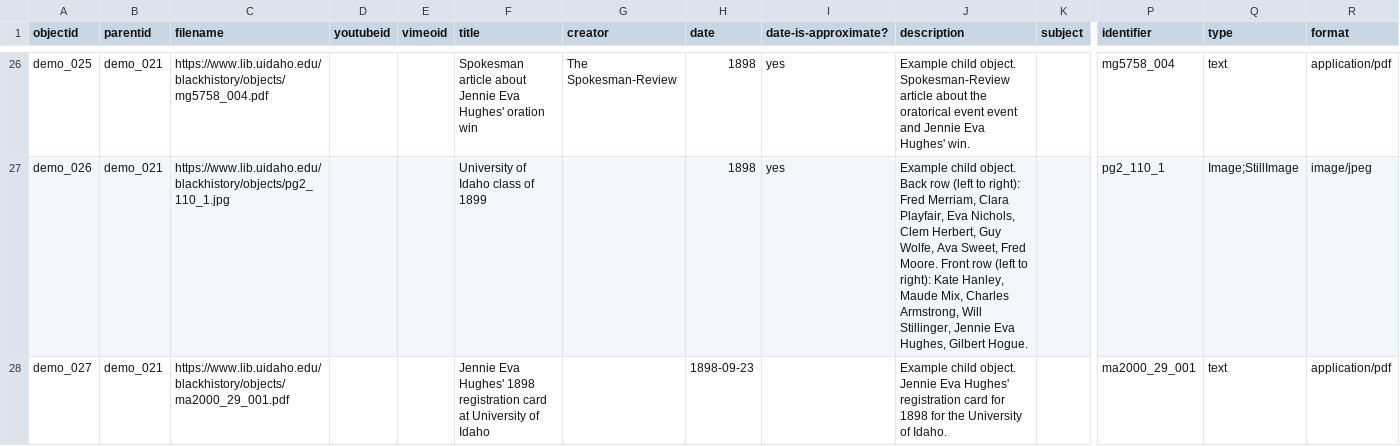
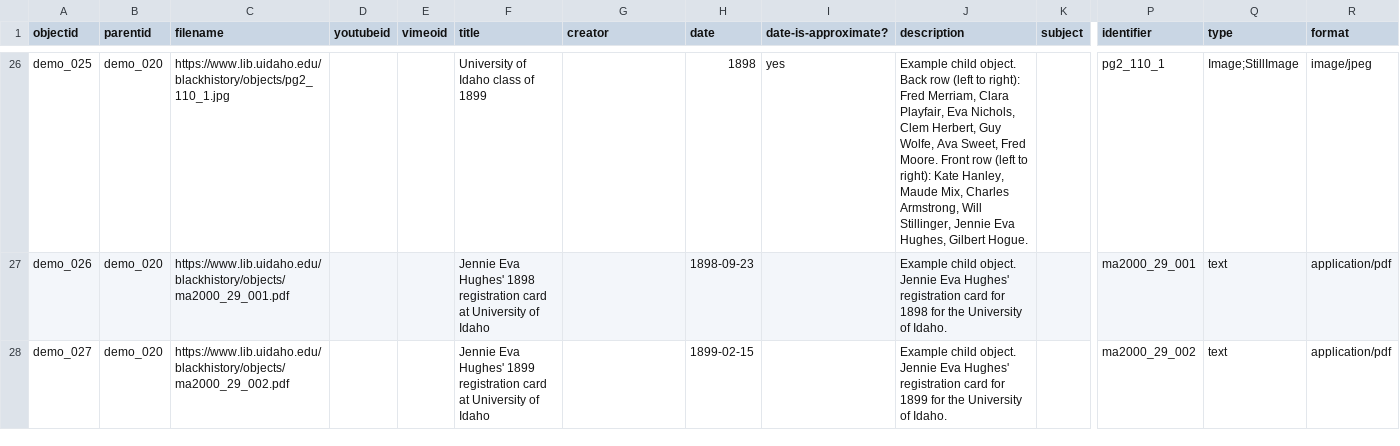
Before and after one commit to CollectionBuilder/collectionbuilder-gh, a CSV file: _data/demo-compoundobjects-metadata.csv, drawn as a sheet; only a part is shown, gaps mark what is left out; the diff covers the shown part only; the diff names each change by its address in the sheet, - before the commit and + after, or states it on an @@ line.

Commit message:
remove extra image

```diff
--- a/_data/demo-compoundobjects-metadata.csv
+++ b/_data/demo-compoundobjects-metadata.csv
-B26:B28 (parentid): demo_021
+B26:B28 (parentid): demo_020
-C26 (filename): https://www.lib.uidaho.edu/blackhistory/objects/mg5758_004.pdf
+C26 (filename): https://www.lib.uidaho.edu/blackhistory/objects/pg2_110_1.jpg
-F26 (title): Spokesman article about Jennie Eva Hughes' oration win
+F26 (title): University of Idaho class of 1899
-G26 (creator): The Spokesman-Review
+G26 (creator): (empty)
-J26 (description): …child object. Spokesman-Review article about the oratorical event event and Jennie Eva Hughes' win.
+J26 (description): …child object. Back row (left to right): Fred Merriam, Clara Playfair, Eva Nichols, Clem Herbert, Guy Wolfe, Ava Sweet, Fred Moore. Front row (left to right): Kate Hanley, Maude Mix, Charles Armstrong, Will Stillinger, Jennie Eva Hughes, Gilbert Hogue.
-P26 (identifier): mg5758_004
+P26 (identifier): pg2_110_1
-Q26 (type): text
+Q26 (type): Image;StillImage
-R26 (format): application/pdf
+R26 (format): image/jpeg
-C27 (filename): https://www.lib.uidaho.edu/blackhistory/objects/pg2_110_1.jpg
+C27 (filename): https://www.lib.uidaho.edu/blackhistory/objects/ma2000_29_001.pdf
-F27 (title): University of Idaho class of 1899
+F27 (title): Jennie Eva Hughes' 1898 registration card at University of Idaho
-H27 (date): 1898
+H27 (date): 1898-09-23
-I27 (date-is-approximate?): yes
+I27 (date-is-approximate?): (empty)
-J27 (description): …child object. Back row (left to right): Fred Merriam, Clara Playfair, Eva Nichols, Clem Herbert, Guy Wolfe, Ava Sweet, Fred Moore. Front row (left to right): Kate Hanley, Maude Mix, Charles Armstrong, Will Stillinger, Jennie Eva Hughes, Gilbert Hogue.
+J27 (description): …child object. Jennie Eva Hughes' registration card for 1898 for the University of Idaho.
-P27 (identifier): pg2_110_1
+P27 (identifier): ma2000_29_001
-Q27 (type): Image;StillImage
+Q27 (type): text
-R27 (format): image/jpeg
+R27 (format): application/pdf
-C28 (filename): https://www.lib.uidaho.edu/blackhistory/objects/ma2000_29_001.pdf
+C28 (filename): https://www.lib.uidaho.edu/blackhistory/objects/ma2000_29_002.pdf
-F28 (title): …Eva Hughes' 1898 registration card…
+F28 (title): …Eva Hughes' 1899 registration card…
-H28 (date): 1898-09-23
+H28 (date): 1899-02-15
-J28 (description): …card for 1898 for the…
+J28 (description): …card for 1899 for the…
-P28 (identifier): ma2000_29_001
+P28 (identifier): ma2000_29_002
```
Also changed, not shown: 1 added row, 2 removed rows and 39 edited cells elsewhere in this file, 1 other file.
